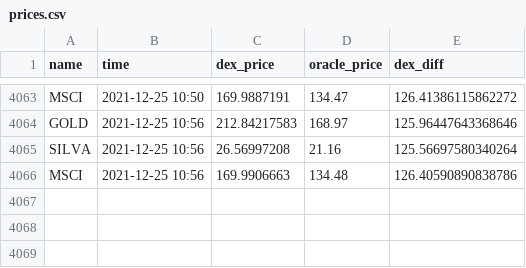
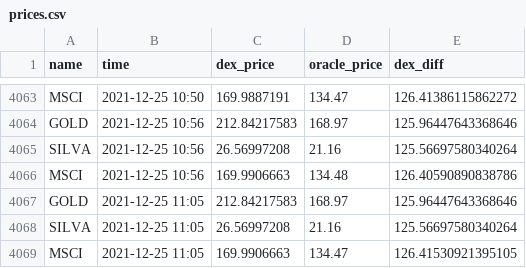
Before and after one commit to JesJehle/defichain-scraper, a CSV file: prices.csv, drawn as a sheet; only a part is shown, gaps mark what is left out.

Commit message:
update

```diff
--- a/prices.csv
+++ b/prices.csv
@@ -4066 +4066,4 @@ SILVA,2021-12-25 10:56,26.56997208,21.16,125.56697580340264
 MSCI,2021-12-25 10:56,169.9906663,134.48,126.40590890838786
+GOLD,2021-12-25 11:05,212.84217583,168.97,125.96447643368646
+SILVA,2021-12-25 11:05,26.56997208,21.16,125.56697580340264
+MSCI,2021-12-25 11:05,169.9906663,134.47,126.41530921395105
```
